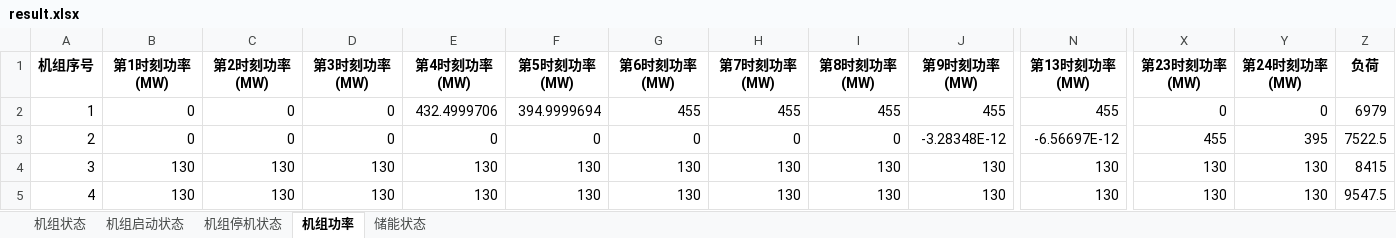
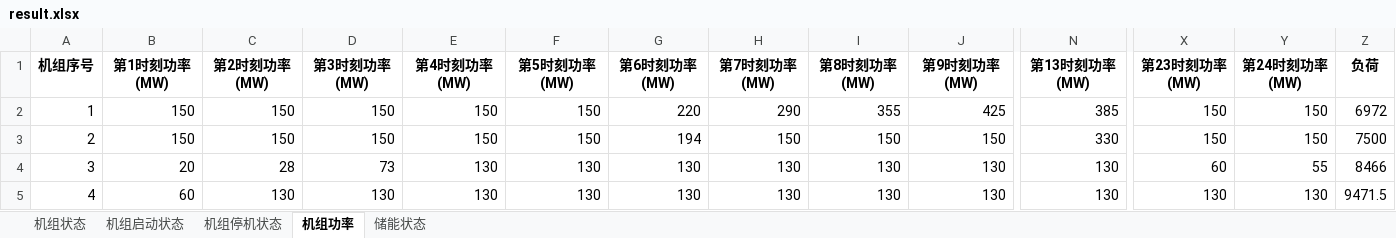
Before and after one commit to BigdogManLuo/SCUC, an Excel workbook: results/result.xlsx, sheet 机组功率, drawn as a sheet; only a part is shown, gaps mark what is left out; values as stored, in another font and other column widths than the file's, no borders; conditional formats not drawn; removed rows and columns are numbered as before the commit, all else as after; rows hold the shown columns only; the diff covers the shown part only; the diff names each change by its address in the sheet, - before the commit and + after, or states it on an @@ line.

```diff
--- a/results/result.xlsx (sheet 机组功率)
+++ b/results/result.xlsx (sheet 机组功率)
-B2 (第1时刻功率(MW)): 0
+B2 (第1时刻功率(MW)): 150
-C2 (第2时刻功率(MW)): 0
+C2 (第2时刻功率(MW)): 150
-D2 (第3时刻功率(MW)): 0
+D2 (第3时刻功率(MW)): 150
-E2 (第4时刻功率(MW)): 432.4999706
+E2 (第4时刻功率(MW)): 150
-F2 (第5时刻功率(MW)): 394.9999694
+F2 (第5时刻功率(MW)): 150
-G2 (第6时刻功率(MW)): 455
+G2 (第6时刻功率(MW)): 220
-H2 (第7时刻功率(MW)): 455
+H2 (第7时刻功率(MW)): 290
-I2 (第8时刻功率(MW)): 455
+I2 (第8时刻功率(MW)): 355
-J2 (第9时刻功率(MW)): 455
+J2 (第9时刻功率(MW)): 425
-N2 (第13时刻功率(MW)): 455
+N2 (第13时刻功率(MW)): 385
-X2 (第23时刻功率(MW)): 0
+X2 (第23时刻功率(MW)): 150
-Y2 (第24时刻功率(MW)): 0
+Y2 (第24时刻功率(MW)): 150
-Z2 (负荷): 6979
+Z2 (负荷): 6972
-row 3: 2 | 0 | 0 | 0 | 0 | 0 | 0 | 0 | 0 | -3.28348E-12 | -6.56697E-12 | 455 | 395 | 7522.5
+row 3: 2 | 150 | 150 | 150 | 150 | 150 | 194 | 150 | 150 | 150 | 330 | 150 | 150 | 7500
-B4 (第1时刻功率(MW)): 130
+B4 (第1时刻功率(MW)): 20
-C4 (第2时刻功率(MW)): 130
+C4 (第2时刻功率(MW)): 28
-D4 (第3时刻功率(MW)): 130
+D4 (第3时刻功率(MW)): 73
-X4 (第23时刻功率(MW)): 130
+X4 (第23时刻功率(MW)): 60
-Y4 (第24时刻功率(MW)): 130
+Y4 (第24时刻功率(MW)): 55
-Z4 (负荷): 8415
+Z4 (负荷): 8466
-B5 (第1时刻功率(MW)): 130
+B5 (第1时刻功率(MW)): 60
-Z5 (负荷): 9547.5
+Z5 (负荷): 9471.5
```
Also changed, not shown: 9 added rows, 9 removed rows and 349 edited cells elsewhere in this sheet, sheet 机组状态, sheet 机组停机状态, sheet 机组启动状态, sheet 储能状态, 8 other files.
